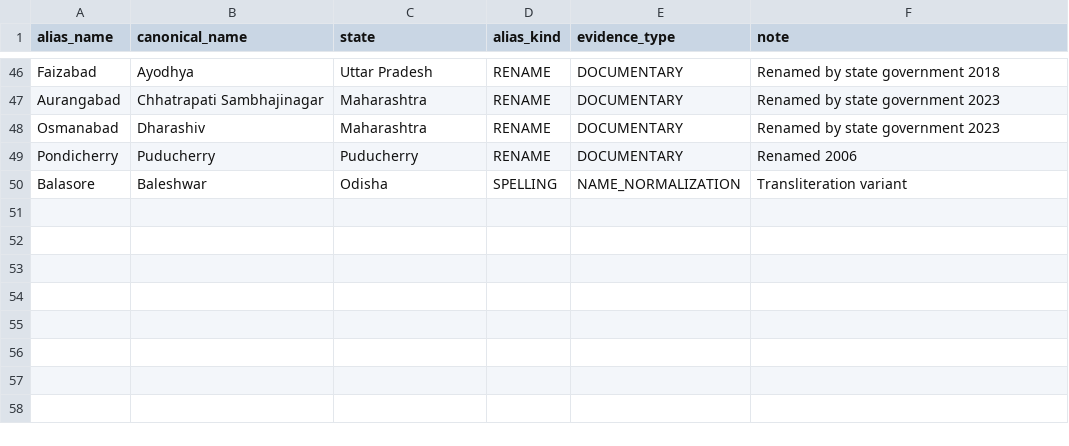
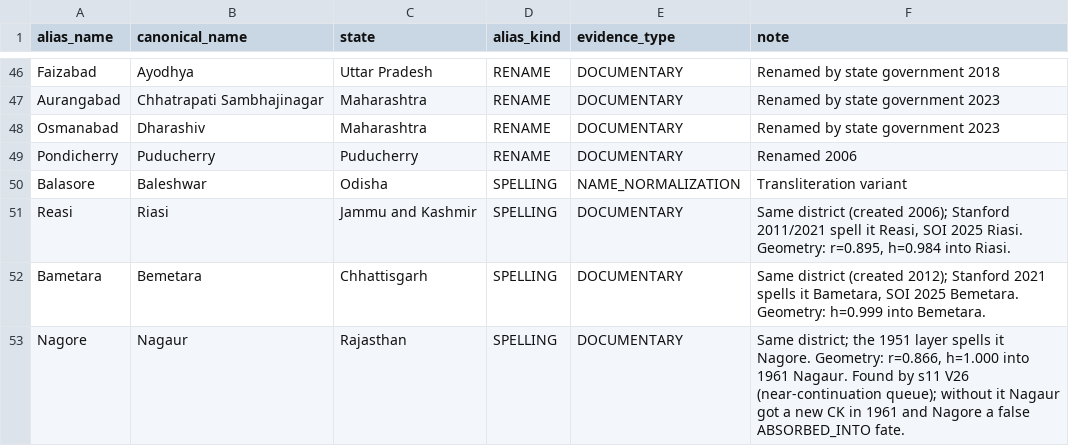
Before and after one commit to Satyamkumar2610/DistrictDataDashboard, a CSV file: data/reference/name_aliases.csv, drawn as a sheet; only a part is shown, gaps mark what is left out; the diff names each change by its address in the sheet, - before the commit and + after, or states it on an @@ line.

```diff
--- a/data/reference/name_aliases.csv
+++ b/data/reference/name_aliases.csv
+row 51: Reasi | Riasi | Jammu and Kashmir | SPELLING | DOCUMENTARY | Same district (created 2006); Stanford 2011/2021 spell it Reasi, SOI 2025 Riasi. Geometry: r=0.895, h=0.984 into Riasi.
+row 52: Bametara | Bemetara | Chhattisgarh | SPELLING | DOCUMENTARY | Same district (created 2012); Stanford 2021 spells it Bametara, SOI 2025 Bemetara. Geometry: h=0.999 into Bemetara.
+row 53: Nagore | Nagaur | Rajasthan | SPELLING | DOCUMENTARY | Same district; the 1951 layer spells it Nagore. Geometry: r=0.866, h=1.000 into 1961 Nagaur. Found by s11 V26 (near-continuation queue); without it Nagaur got a new CK in 1961 and Nagore a false ABSORBED_INTO fate.
```
Also changed, not shown: 30 other files.
